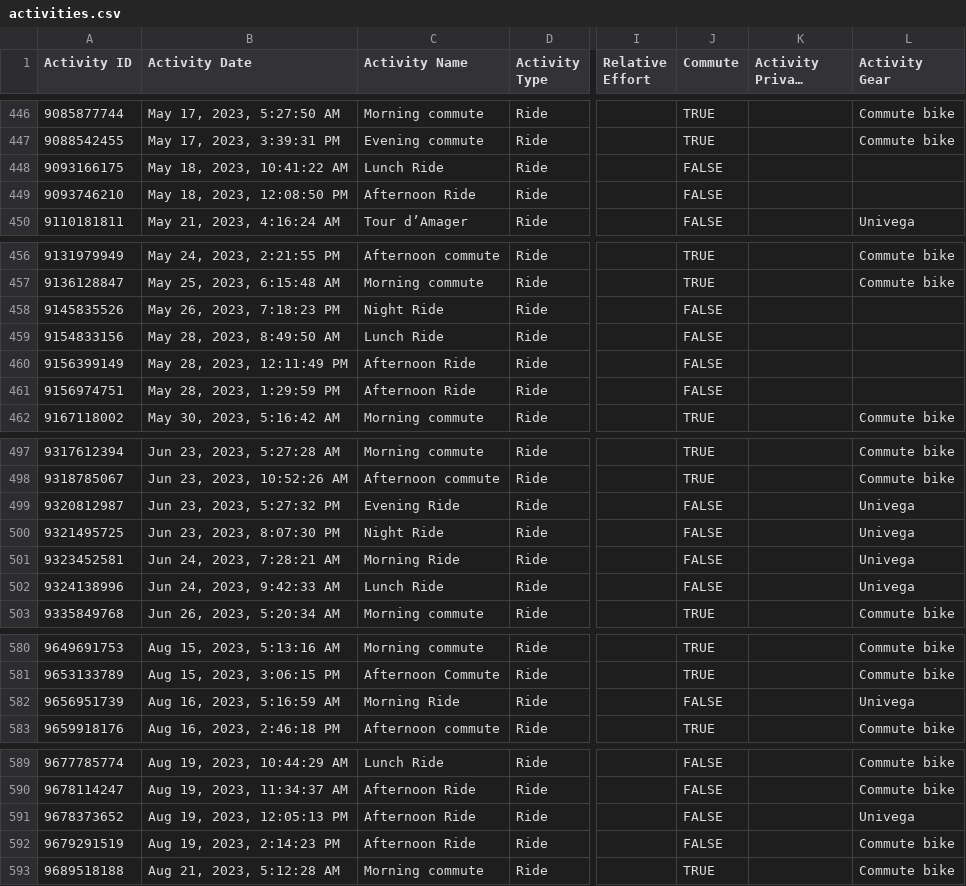
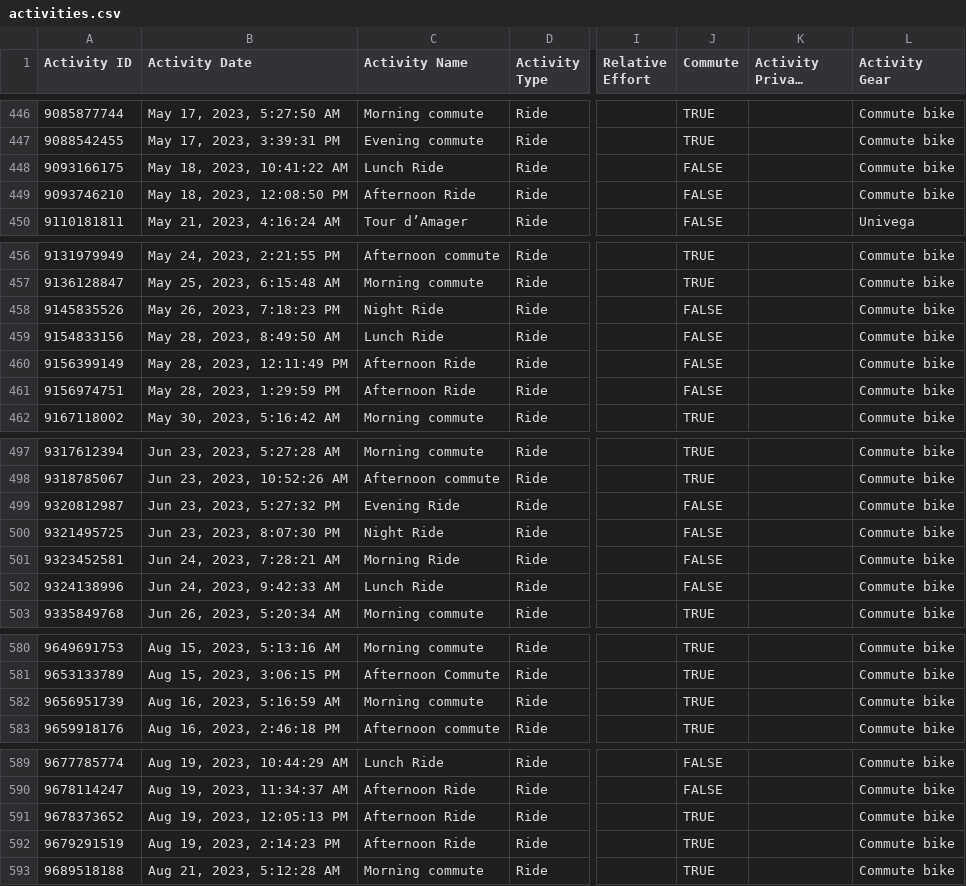
Before and after one commit to greg-dubrow/year-of-riding-danishly, a CSV file: data/activities.csv, drawn as a sheet; only a part is shown, gaps mark what is left out; long unchanged cells end in …; the diff covers the shown part only; the diff names each change by its address in the sheet, - before the commit and + after, or states it on an @@ line.

```diff
--- a/data/activities.csv
+++ b/data/activities.csv
-L448:L449 (Activity Gear): (empty)
+L448:L449 (Activity Gear): Commute bike
-L458:L461 (Activity Gear): (empty)
+L458:L461 (Activity Gear): Commute bike
-L499:L502 (Activity Gear): Univega
+L499:L502 (Activity Gear): Commute bike
-C582 (Activity Name): Morning Ride
+C582 (Activity Name): Morning commute
-J582 (Commute): FALSE
+J582 (Commute): TRUE
-L582 (Activity Gear): Univega
+L582 (Activity Gear): Commute bike
-J591:J592 (Commute): FALSE
+J591:J592 (Commute): TRUE
-L591 (Activity Gear): Univega
+L591 (Activity Gear): Commute bike
```
Also changed, not shown: 9 edited cells elsewhere in this file, 7 other files.
